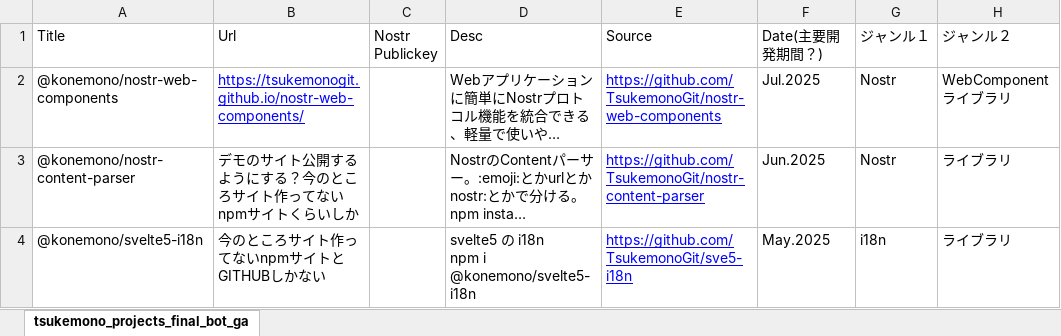
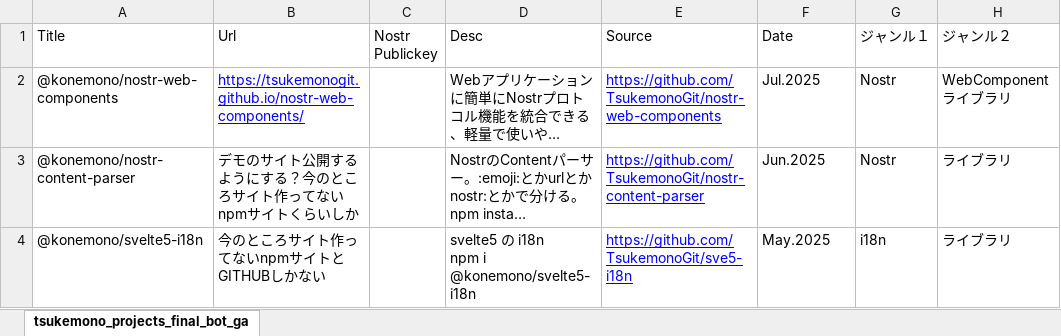
Before and after one commit to TsukemonoGit/TsukemonoGit.github.io, an Excel workbook: static/data.xlsx, sheet tsukemono_projects_final_bot_ga, drawn as a sheet; only a part is shown; long unchanged cells end in …; values as stored, in another font and other column widths than the file's, no borders; charts and pictures not drawn; the diff names each change by its address in the sheet, - before the commit and + after, or states it on an @@ line.

```diff
--- a/static/data.xlsx (sheet tsukemono_projects_final_bot_ga)
+++ b/static/data.xlsx (sheet tsukemono_projects_final_bot_ga)
-F1: Date(主要開発期間？)
+F1: Date
```
Also changed, not shown: charts or pictures, 2 other files.
